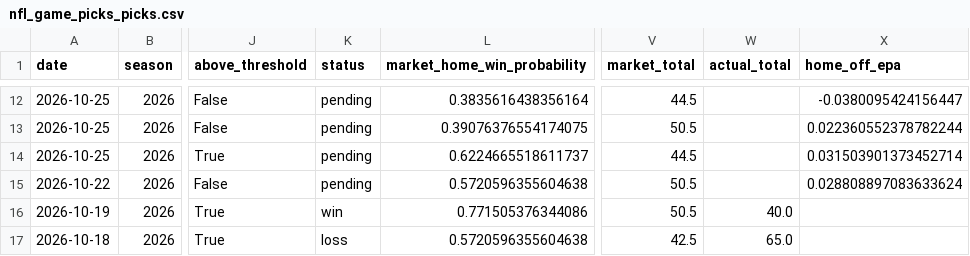
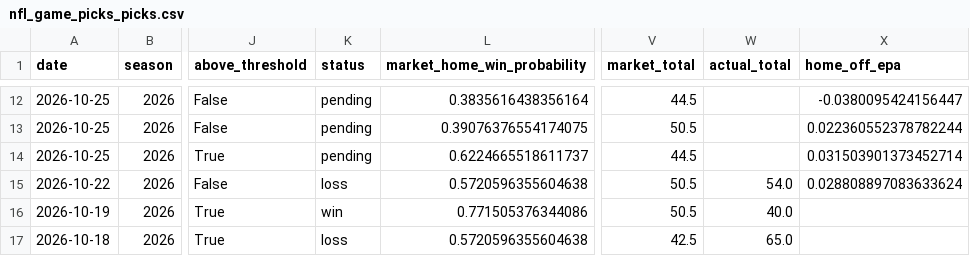
Before and after one commit to JMerchen/mlb_metrics, a CSV file: docs/data/nfl_game_picks_picks.csv, drawn as a sheet; only a part is shown, gaps mark what is left out; the diff names each change by its address in the sheet, - before the commit and + after, or states it on an @@ line.

```diff
--- a/docs/data/nfl_game_picks_picks.csv
+++ b/docs/data/nfl_game_picks_picks.csv
-K15 (status): pending
+K15 (status): loss
-W15 (actual_total): (empty)
+W15 (actual_total): 54.0
```
Also changed, not shown: data/predictions/nfl_game_predictions.csv, docs/data/nfl_game_picks_summary.csv, 11 other files.
